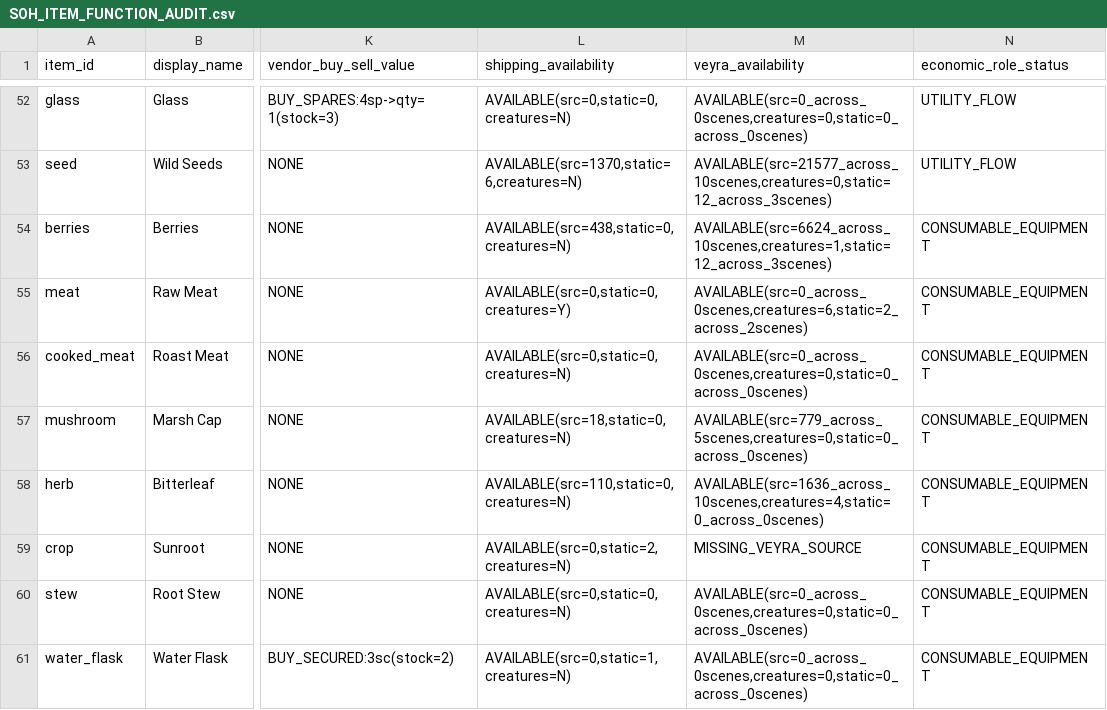
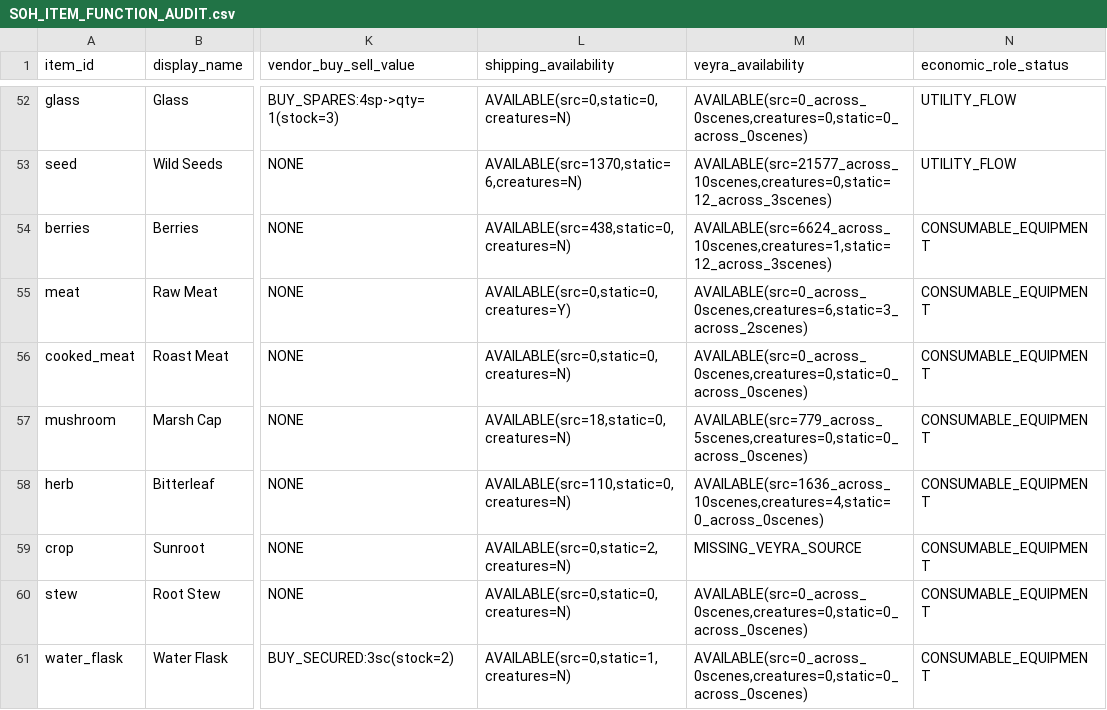
Before and after one commit to Khanh-glitch/Soul-of-Hero, a CSV file: web/reports/economic-network/SOH_ITEM_FUNCTION_AUDIT.csv, drawn as a sheet; only a part is shown, gaps mark what is left out; the diff covers the shown part only; the diff names each change by its address in the sheet, - before the commit and + after, or states it on an @@ line.

```diff
--- a/web/reports/economic-network/SOH_ITEM_FUNCTION_AUDIT.csv
+++ b/web/reports/economic-network/SOH_ITEM_FUNCTION_AUDIT.csv
-M55 (veyra_availability): AVAILABLE(src=0_across_0scenes,creatures=6,static=2_across_2scenes)
+M55 (veyra_availability): AVAILABLE(src=0_across_0scenes,creatures=6,static=3_across_2scenes)
```
Also changed, not shown: 12 edited cells elsewhere in this file, web/reports/economic-network/SOH_LI_ECONOMIC_CROSSWALK.csv, web/reports/economic-network/SOH_RECIPE_ROUTE_AUDIT.csv, 30 other files.
